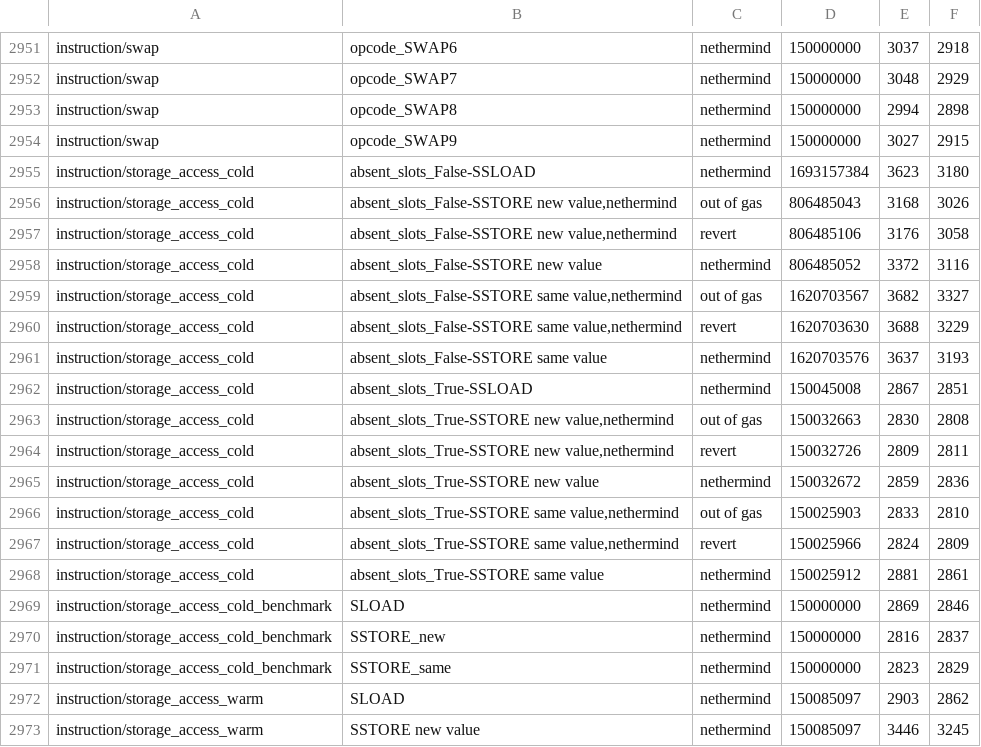
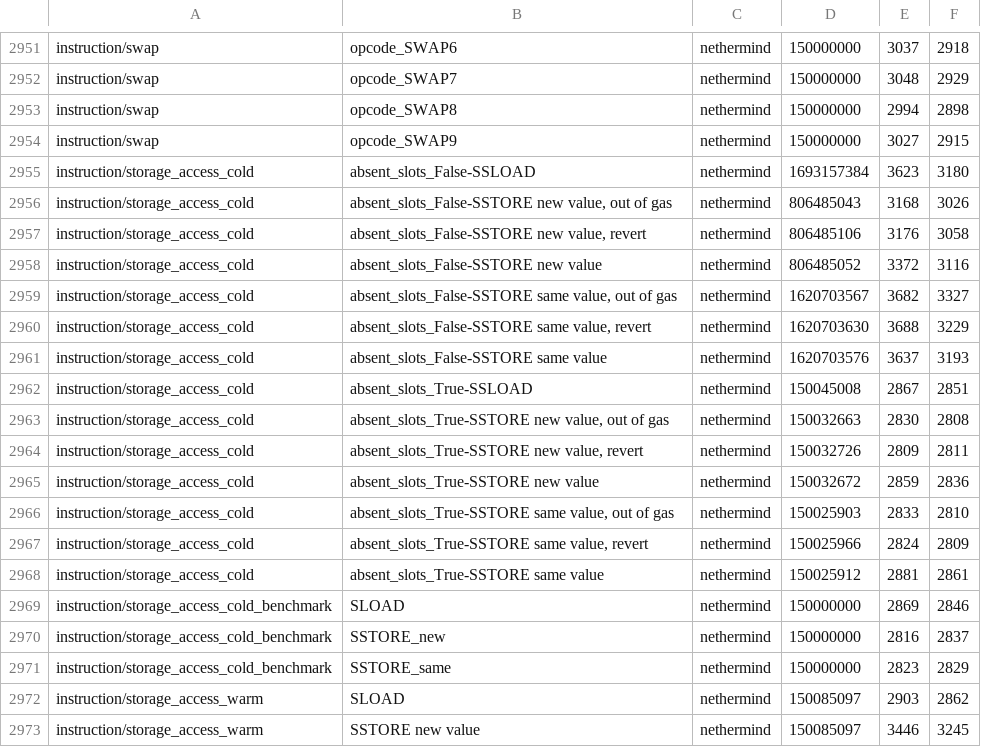
Before and after one commit to erigontech/vm-bench, a CSV file: history/2026-10-30T0759/subtests.csv (was history/2026-10-30T0758/subtests.csv), drawn as a sheet; only a part is shown, gaps mark what is left out; the diff covers the shown part only.

```diff
--- a/history/2026-10-30T0758/subtests.csv
+++ b/history/2026-10-30T0759/subtests.csv
@@ -2955,14 +2955,14 @@ instruction/swap,opcode_SWAP9,nethermind,150000000,3027,2915
 instruction/storage_access_cold,absent_slots_False-SSLOAD,nethermind,1693157384,3623,3180
-instruction/storage_access_cold,"absent_slots_False-SSTORE new value,nethermind", out of gas,806485043,3168,3026
-instruction/storage_access_cold,"absent_slots_False-SSTORE new value,nethermind", revert,806485106,3176,3058
+instruction/storage_access_cold,"absent_slots_False-SSTORE new value, out of gas",nethermind,806485043,3168,3026
+instruction/storage_access_cold,"absent_slots_False-SSTORE new value, revert",nethermind,806485106,3176,3058
 instruction/storage_access_cold,absent_slots_False-SSTORE new value,nethermind,806485052,3372,3116
-instruction/storage_access_cold,"absent_slots_False-SSTORE same value,nethermind", out of gas,1620703567,3682,3327
-instruction/storage_access_cold,"absent_slots_False-SSTORE same value,nethermind", revert,1620703630,3688,3229
+instruction/storage_access_cold,"absent_slots_False-SSTORE same value, out of gas",nethermind,1620703567,3682,3327
+instruction/storage_access_cold,"absent_slots_False-SSTORE same value, revert",nethermind,1620703630,3688,3229
 instruction/storage_access_cold,absent_slots_False-SSTORE same value,nethermind,1620703576,3637,3193
 instruction/storage_access_cold,absent_slots_True-SSLOAD,nethermind,150045008,2867,2851
-instruction/storage_access_cold,"absent_slots_True-SSTORE new value,nethermind", out of gas,150032663,2830,2808
-instruction/storage_access_cold,"absent_slots_True-SSTORE new value,nethermind", revert,150032726,2809,2811
+instruction/storage_access_cold,"absent_slots_True-SSTORE new value, out of gas",nethermind,150032663,2830,2808
+instruction/storage_access_cold,"absent_slots_True-SSTORE new value, revert",nethermind,150032726,2809,2811
 instruction/storage_access_cold,absent_slots_True-SSTORE new value,nethermind,150032672,2859,2836
-instruction/storage_access_cold,"absent_slots_True-SSTORE same value,nethermind", out of gas,150025903,2833,2810
-instruction/storage_access_cold,"absent_slots_True-SSTORE same value,nethermind", revert,150025966,2824,2809
+instruction/storage_access_cold,"absent_slots_True-SSTORE same value, out of gas",nethermind,150025903,2833,2810
+instruction/storage_access_cold,"absent_slots_True-SSTORE same value, revert",nethermind,150025966,2824,2809
 instruction/storage_access_cold,absent_slots_True-SSTORE same value,nethermind,150025912,2881,2861
```
Also changed, not shown: 32 edited cells elsewhere in this file, 4 other files.
